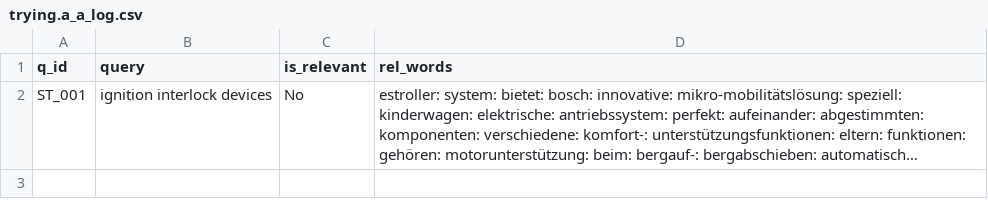
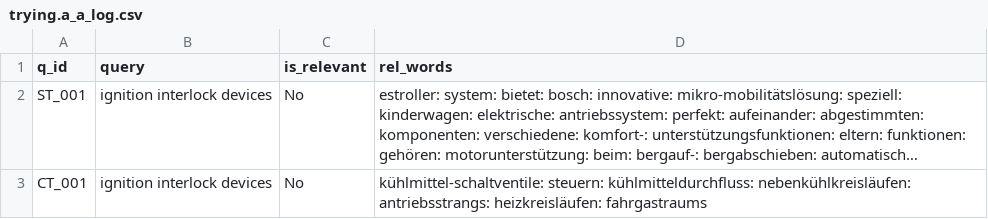
Before and after one commit to vijusudhi/cltr_web_app, a CSV file: logs/trying.a_a_log.csv, drawn as a sheet; long unchanged cells end in …; the diff names each change by its address in the sheet, - before the commit and + after, or states it on an @@ line.

Commit message:
User trying.a updating via PyGithub

```diff
--- a/logs/trying.a_a_log.csv
+++ b/logs/trying.a_a_log.csv
+row 3: CT_001 | ignition interlock devices | No | kühlmittel-schaltventile: steuern: kühlmitteldurchfluss: nebenkühlkreisläufen: antriebsstrangs: heizkreisläufen: fahrgastraums
```
